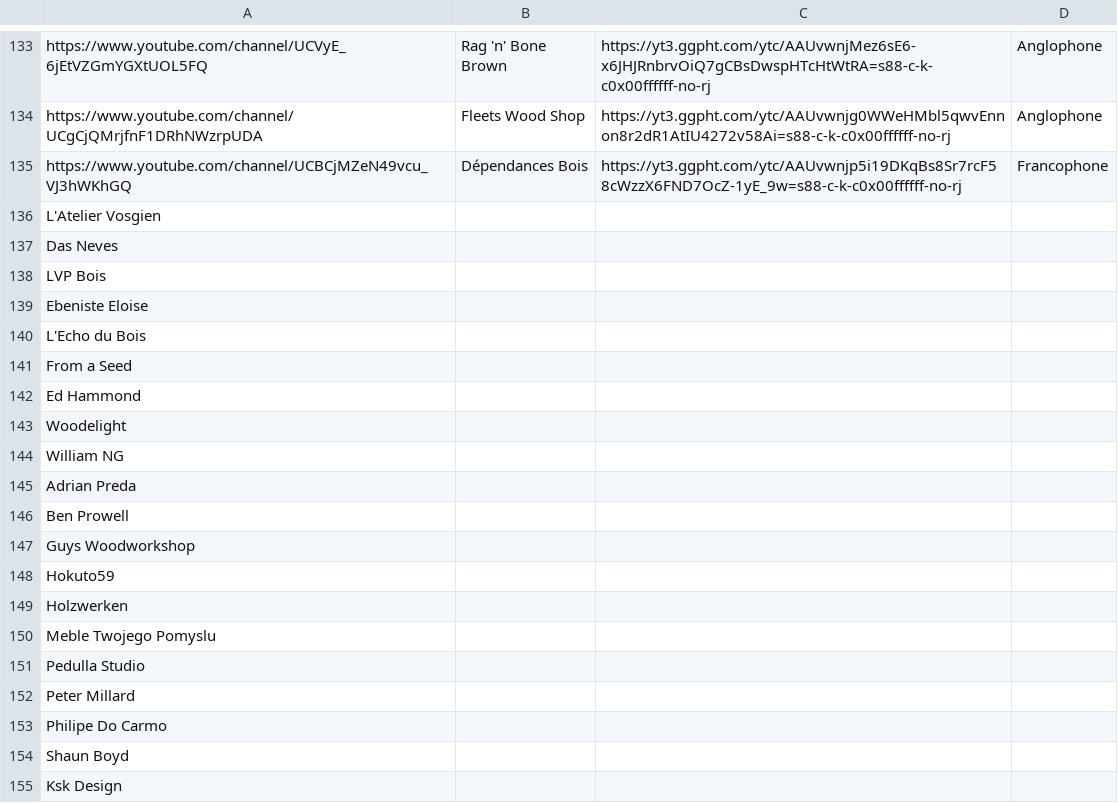
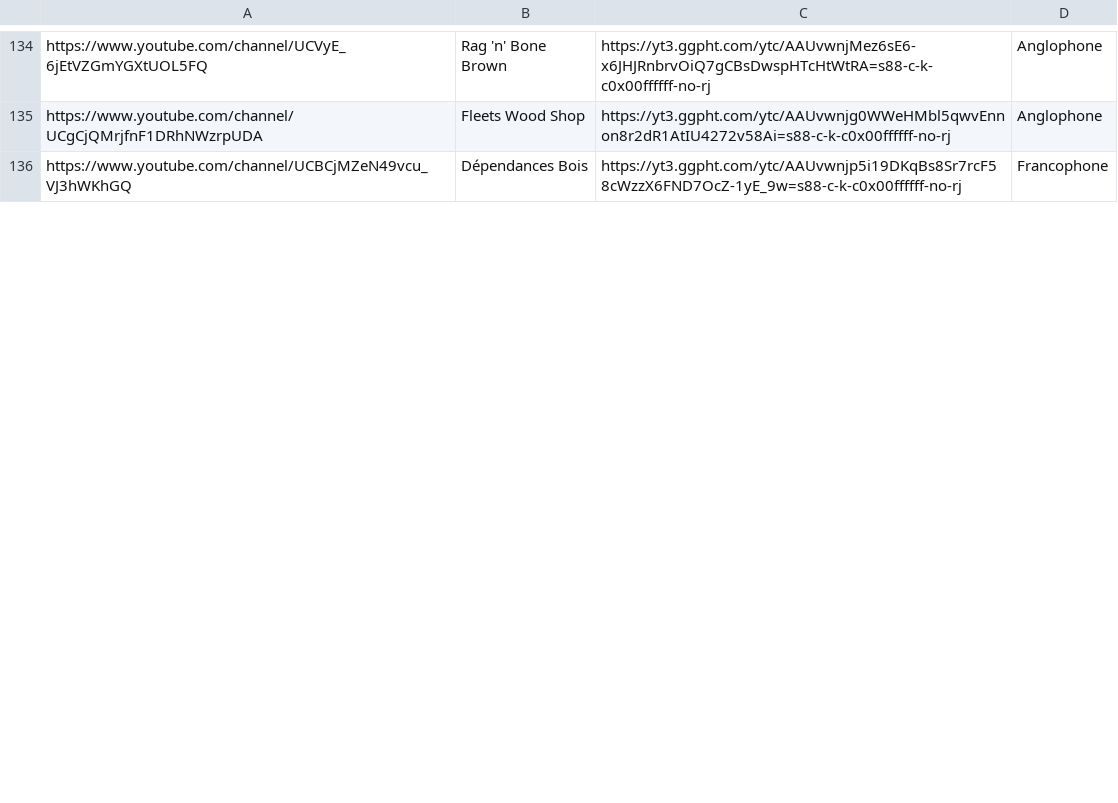
Before and after one commit to ncoquelet/woodworking_source, a CSV file: youtube.csv, drawn as a sheet; only a part is shown, gaps mark what is left out; removed rows and columns are numbered as before the commit, all else as after; the diff covers the shown part only; the diff names each change by its address in the sheet, - before the commit and + after, or states it on an @@ line.

```diff
--- a/youtube.csv
+++ b/youtube.csv
-row 136: L'Atelier Vosgien
-row 137: Das Neves
-row 138: LVP Bois
-row 139: Ebeniste Eloise
-row 140: L'Echo du Bois
-row 141: From a Seed
-row 142: Ed Hammond
-row 143: Woodelight
-row 144: William NG
-row 145: Adrian Preda
-row 146: Ben Prowell
-row 147: Guys Woodworkshop
-row 148: Hokuto59
-row 149: Holzwerken
-row 150: Meble Twojego Pomyslu
-row 151: Pedulla Studio
-row 152: Peter Millard
-row 153: Philipe Do Carmo
-row 154: Shaun Boyd
-row 155: Ksk Design
```
Also changed, not shown: 18 added rows, 8 removed rows and 3 edited cells elsewhere in this file.
